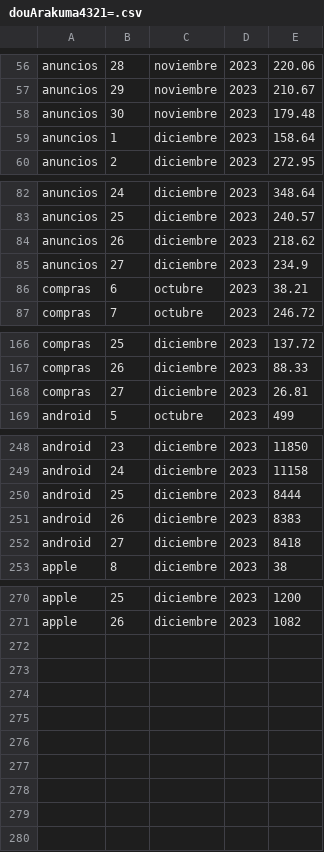
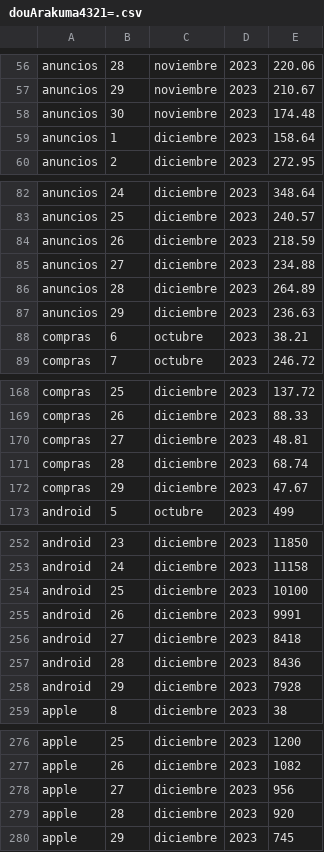
Before and after one commit to Arakuma-Studio/arakuma-studio.github.io, a CSV file: StatsData/com.ArakumaStudio.BenjaCaleroDou/douArakuma4321=.csv, drawn as a sheet; only a part is shown, gaps mark what is left out.

Commit message:
Update douArakuma4321=.csv

```diff
--- a/StatsData/com.ArakumaStudio.BenjaCaleroDou/douArakuma4321=.csv
+++ b/StatsData/com.ArakumaStudio.BenjaCaleroDou/douArakuma4321=.csv
@@ -57,3 +57,3 @@ anuncios,28,noviembre,2023,220.06
 anuncios,29,noviembre,2023,210.67
-anuncios,30,noviembre,2023,179.48
+anuncios,30,noviembre,2023,174.48
 anuncios,1,diciembre,2023,158.64
@@ -83,4 +83,6 @@ anuncios,24,diciembre,2023,348.64
 anuncios,25,diciembre,2023,240.57
-anuncios,26,diciembre,2023,218.62
-anuncios,27,diciembre,2023,234.9
+anuncios,26,diciembre,2023,218.59
+anuncios,27,diciembre,2023,234.88
+anuncios,28,diciembre,2023,264.89
+anuncios,29,diciembre,2023,236.63
 compras,6,octubre,2023,38.21
@@ -167,3 +169,5 @@ compras,25,diciembre,2023,137.72
 compras,26,diciembre,2023,88.33
-compras,27,diciembre,2023,26.81
+compras,27,diciembre,2023,48.81
+compras,28,diciembre,2023,68.74
+compras,29,diciembre,2023,47.67
 android,5,octubre,2023,499
@@ -249,5 +253,7 @@ android,23,diciembre,2023,11850
 android,24,diciembre,2023,11158
-android,25,diciembre,2023,8444
-android,26,diciembre,2023,8383
+android,25,diciembre,2023,10100
+android,26,diciembre,2023,9991
 android,27,diciembre,2023,8418
+android,28,diciembre,2023,8436
+android,29,diciembre,2023,7928
 apple,8,diciembre,2023,38
@@ -271 +277,4 @@ apple,25,diciembre,2023,1200
 apple,26,diciembre,2023,1082
+apple,27,diciembre,2023,956
+apple,28,diciembre,2023,920
+apple,29,diciembre,2023,745
```
